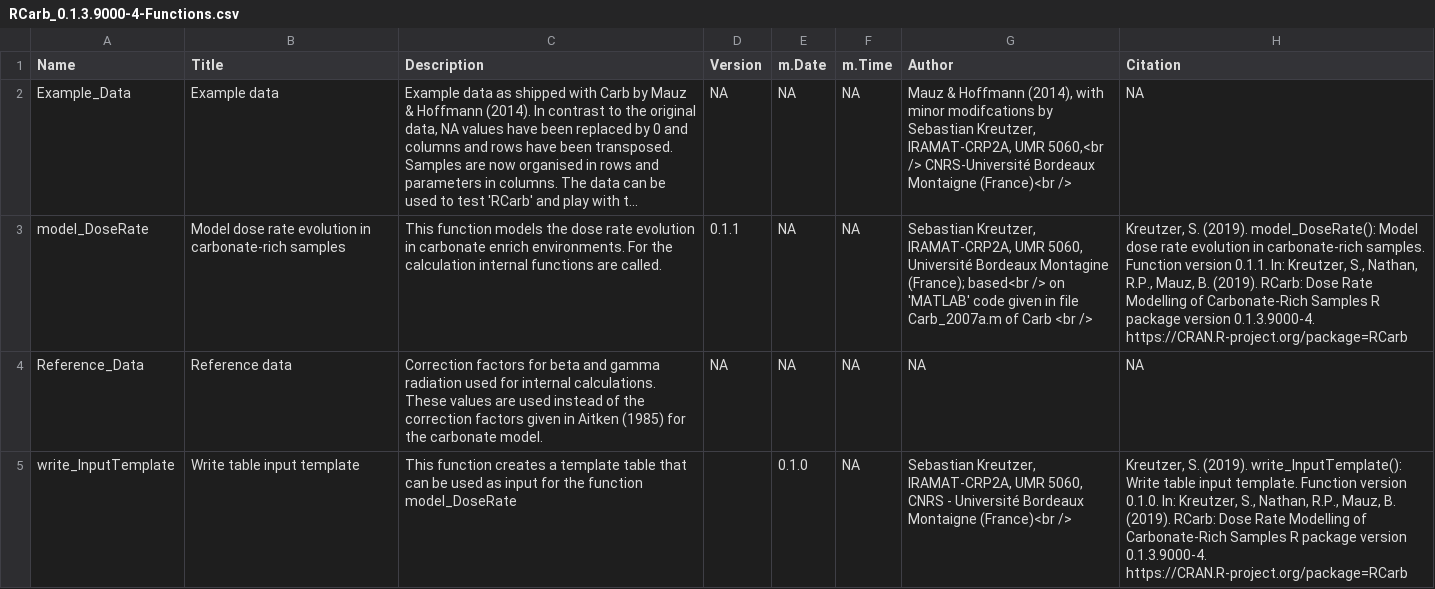
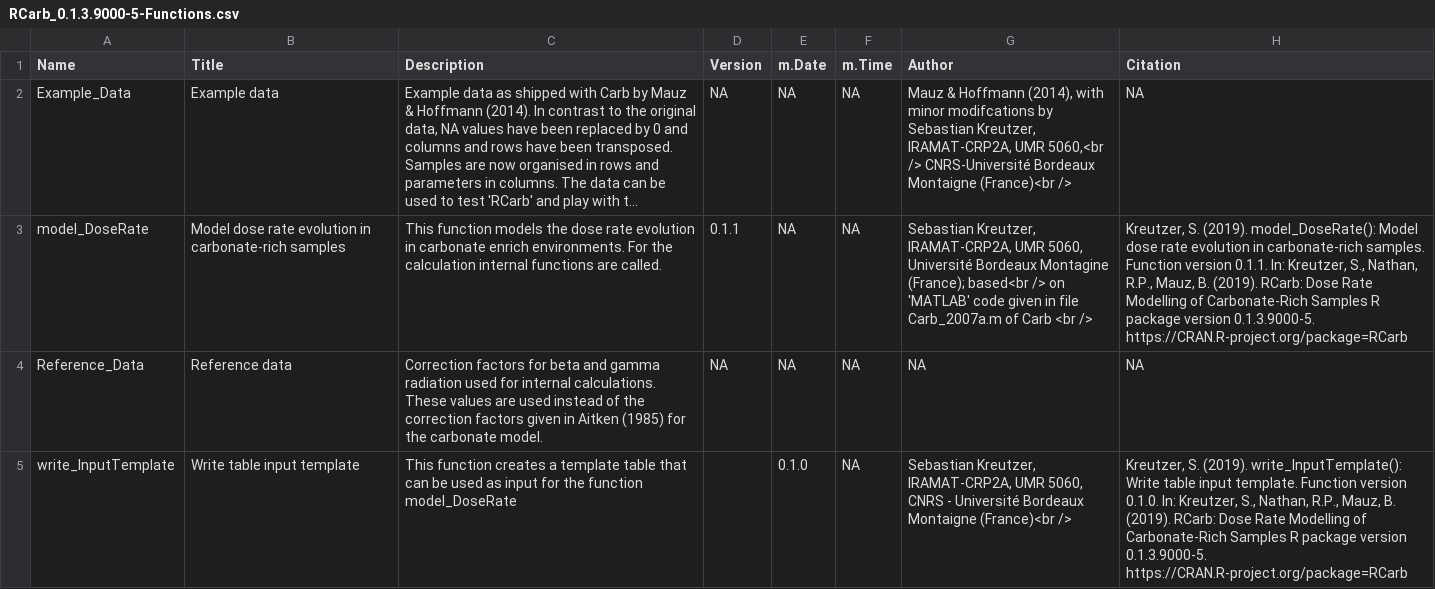
Before and after one commit to R-Lum/RCarb, a CSV file: RCarb.BuildResults/RCarb_0.1.3.9000-5-Functions.csv (was RCarb.BuildResults/RCarb_0.1.3.9000-4-Functions.csv), drawn as a sheet; long unchanged cells end in …; the diff names each change by its address in the sheet, - before the commit and + after, or states it on an @@ line.

Commit message:
Update RCarb after removing the RLumTeam

```diff
--- a/RCarb.BuildResults/RCarb_0.1.3.9000-4-Functions.csv
+++ b/RCarb.BuildResults/RCarb_0.1.3.9000-5-Functions.csv
-H3 (Citation): …package version 0.1.3.9000-4. https://CRAN.R-project.org/package=RCarb
+H3 (Citation): …package version 0.1.3.9000-5. https://CRAN.R-project.org/package=RCarb
-H5 (Citation): …package version 0.1.3.9000-4. https://CRAN.R-project.org/package=RCarb
+H5 (Citation): …package version 0.1.3.9000-5. https://CRAN.R-project.org/package=RCarb
```
Also changed, not shown: 20 other files.
